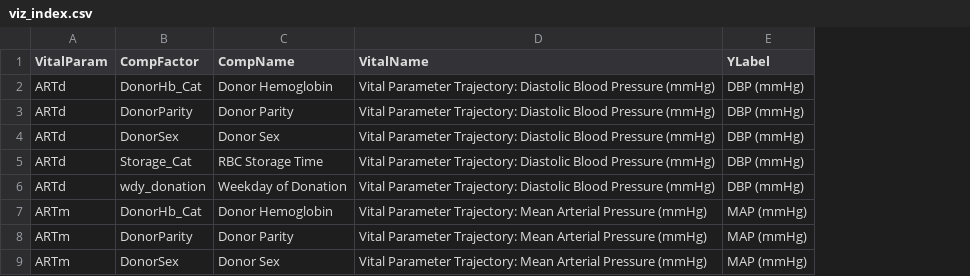
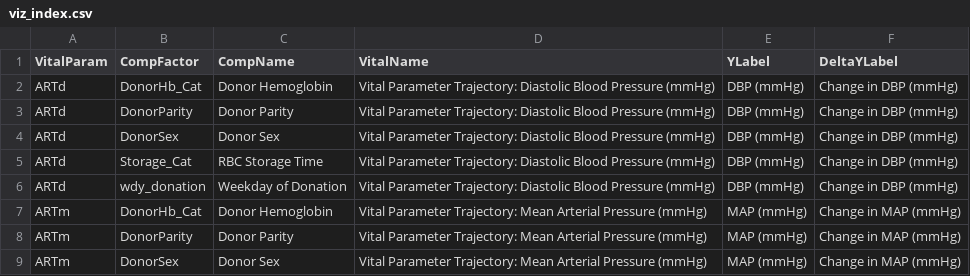
Before and after one commit to SCANDAT/Transfusion-Dashboard, a CSV file: data/viz_index.csv, drawn as a sheet; only a part is shown; the diff names each change by its address in the sheet, - before the commit and + after, or states it on an @@ line.

```diff
--- a/data/viz_index.csv
+++ b/data/viz_index.csv
+column F (DeltaYLabel), rows 2-9: Change in DBP (mmHg) | Change in DBP (mmHg) | Change in DBP (mmHg) | Change in DBP (mmHg) | Change in DBP (mmHg) | Change in MAP (mmHg) | Change in MAP (mmHg) | Change in MAP (mmHg)
```
Also changed, not shown: 35 other files.
